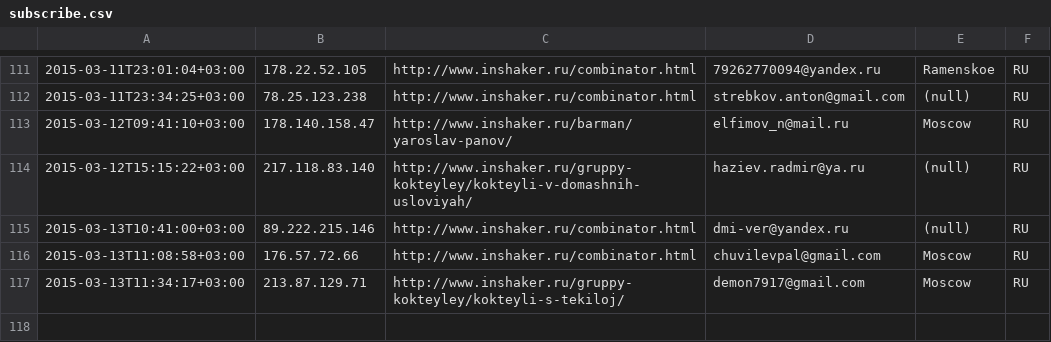
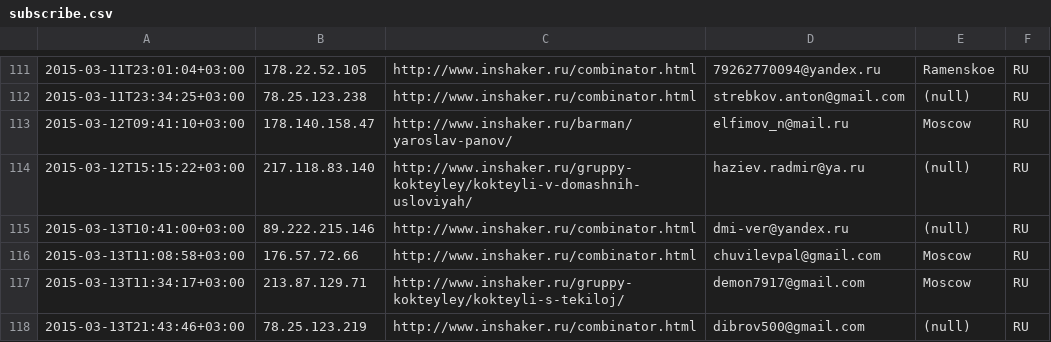
Before and after one commit to peter-leonov/inshaker, a CSV file: htdocs/_/events/subscribe.csv, drawn as a sheet; only a part is shown, gaps mark what is left out; the diff names each change by its address in the sheet, - before the commit and + after, or states it on an @@ line.

Commit message:
auto-backup

```diff
--- a/htdocs/_/events/subscribe.csv
+++ b/htdocs/_/events/subscribe.csv
+row 118: 2015-03-13T21:43:46+03:00 | 78.25.123.219 | http://www.inshaker.ru/combinator.html | dibrov500@gmail.com | (null) | RU
```
